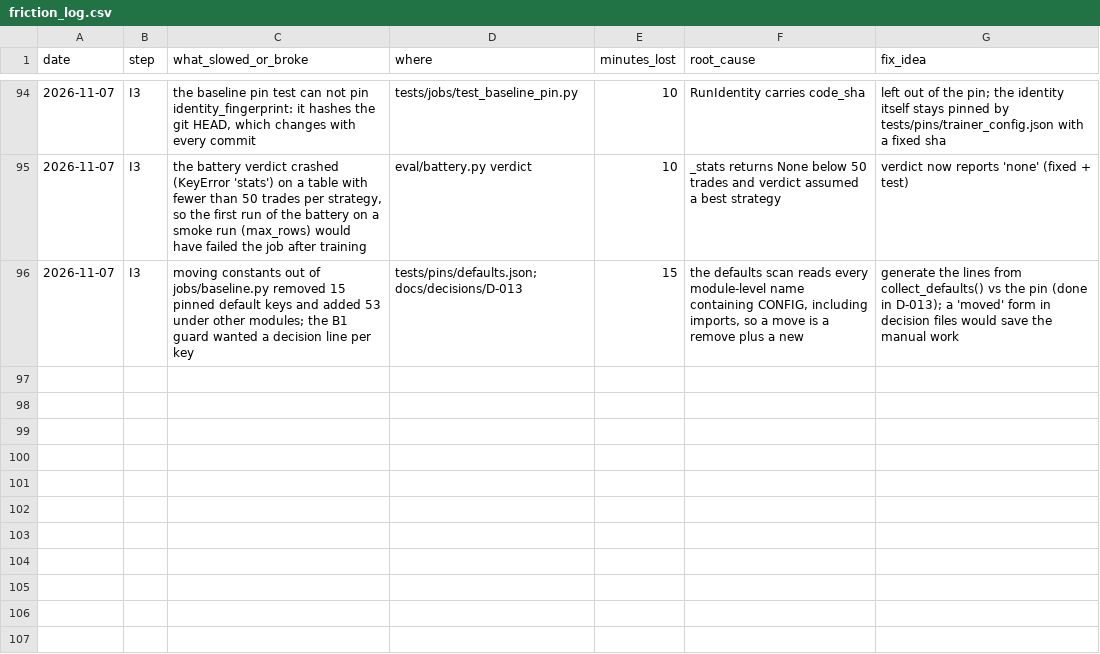
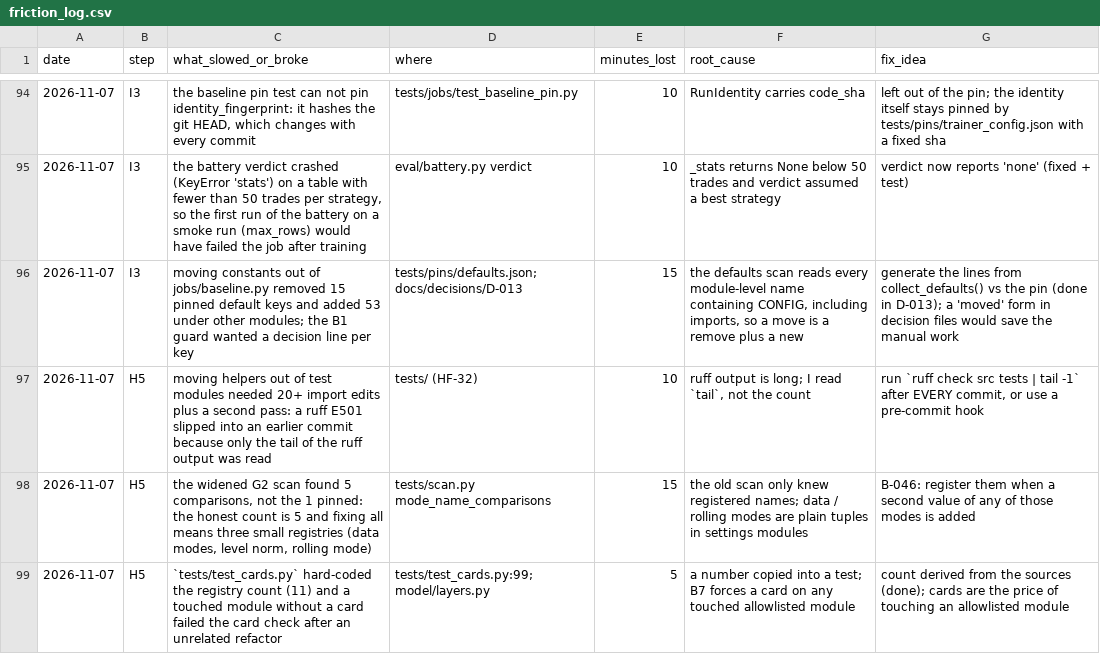
Before and after one commit to yuosef772424/nig-timenet-torch, a CSV file: docs/friction_log.csv, drawn as a sheet; only a part is shown, gaps mark what is left out; the diff names each change by its address in the sheet, - before the commit and + after, or states it on an @@ line.

```diff
--- a/docs/friction_log.csv
+++ b/docs/friction_log.csv
+row 97: 2026-11-07 | H5 | moving helpers out of test modules needed 20+ import edits plus a second pass: a ruff E501 slipped into an earlier commit because only the tail of the ruff output was read | tests/ (HF-32) | 10 | ruff output is long; I read `tail`, not the count | run `ruff check src tests | tail -1` after EVERY commit, or use a pre-commit hook
+row 98: 2026-11-07 | H5 | the widened G2 scan found 5 comparisons, not the 1 pinned: the honest count is 5 and fixing all means three small registries (data modes, level norm, rolling mode) | tests/scan.py mode_name_comparisons | 15 | the old scan only knew registered names; data / rolling modes are plain tuples in settings modules | B-046: register them when a second value of any of those modes is added
+row 99: 2026-11-07 | H5 | `tests/test_cards.py` hard-coded the registry count (11) and a touched module without a card failed the card check after an unrelated refactor | tests/test_cards.py:99; model/layers.py | 5 | a number copied into a test; B7 forces a card on any touched allowlisted module | count derived from the sources (done); cards are the price of touching an allowlisted module
```
Also changed, not shown: docs/bottlenecks.csv, docs/suggestions.csv, 2 other files.
